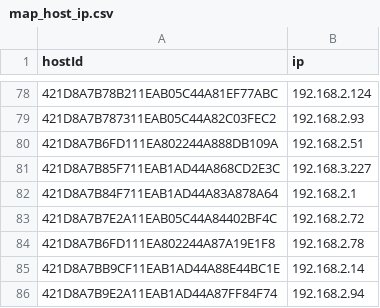
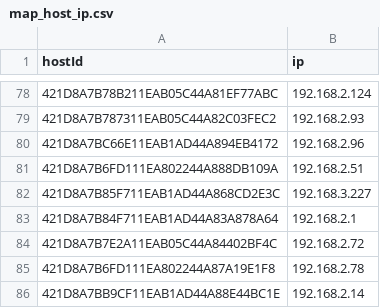
Before and after one commit to shenfna/OssimKg, a CSV file: raw_data/map_host_ip.csv, drawn as a sheet; only a part is shown, gaps mark what is left out; the shorter side is filled out with more unchanged rows; the diff names each change by its address in the sheet, - before the commit and + after, or states it on an @@ line.

```diff
--- a/raw_data/map_host_ip.csv
+++ b/raw_data/map_host_ip.csv
+row 80: 421D8A7BC66E11EAB1AD44A894EB4172 | 192.168.2.96
```
Also changed, not shown: raw_data/map_event.csv, raw_data/map_host.csv, 2 other files.
